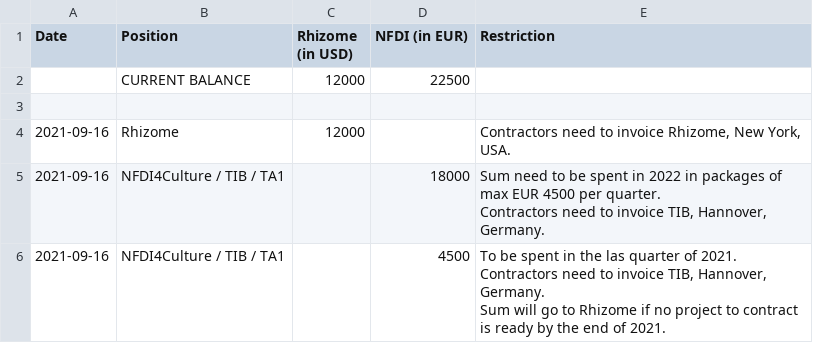
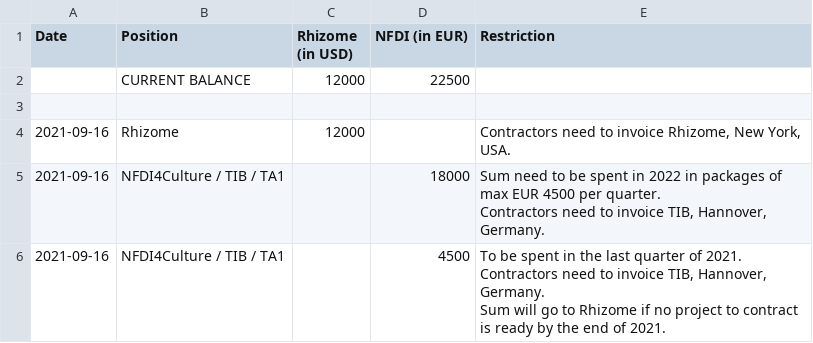
Before and after one commit to Wikibase-Stakeholder-Group/Budget, a CSV file: WBSG-Budget.csv, drawn as a sheet.

Commit message:
Fix typo las -> last

```diff
--- a/WBSG-Budget.csv
+++ b/WBSG-Budget.csv
@@ -6,4 +6,4 @@ Date,Position,Rhizome (in USD),NFDI (in EUR),Restriction
 Contractors need to invoice TIB, Hannover, Germany."
-2021-09-16,NFDI4Culture / TIB / TA1,,4500,"To be spent in the las quarter of 2021.
-Contractors need to invoice TIB, Hannover, Germany.
-Sum will go to Rhizome if no project to contract is ready by the end of 2021."
+2021-09-16,NFDI4Culture / TIB / TA1,,4500,"To be spent in the last quarter of 2021.
+Contractors need to invoice TIB, Hannover, Germany.
+Sum will go to Rhizome if no project to contract is ready by the end of 2021."
```
